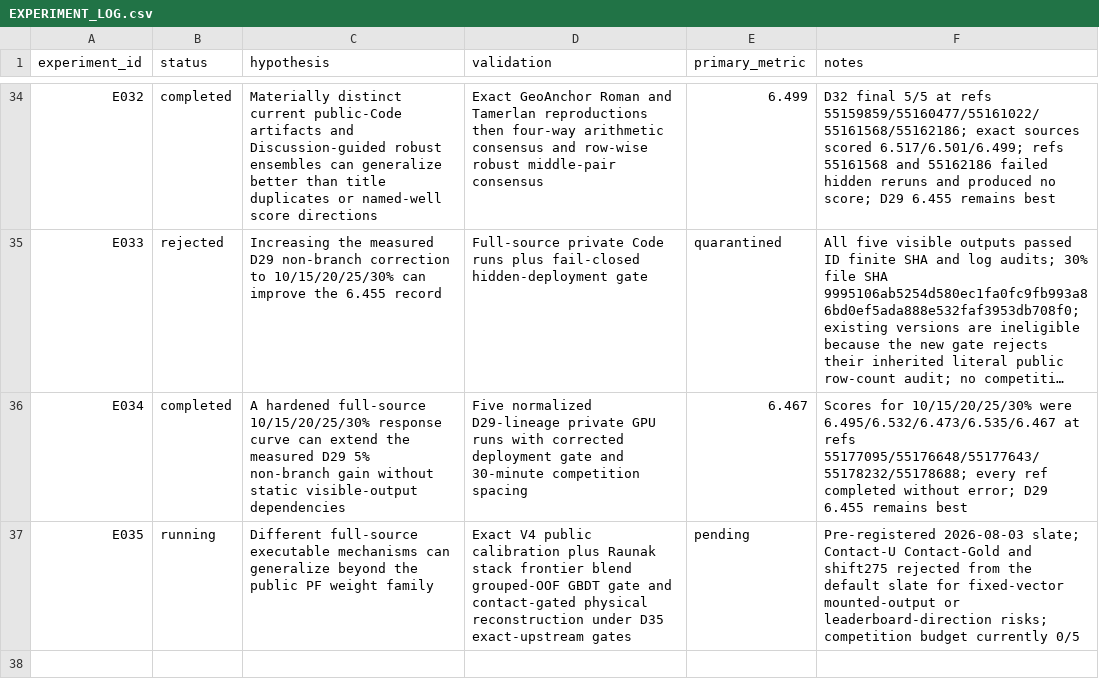
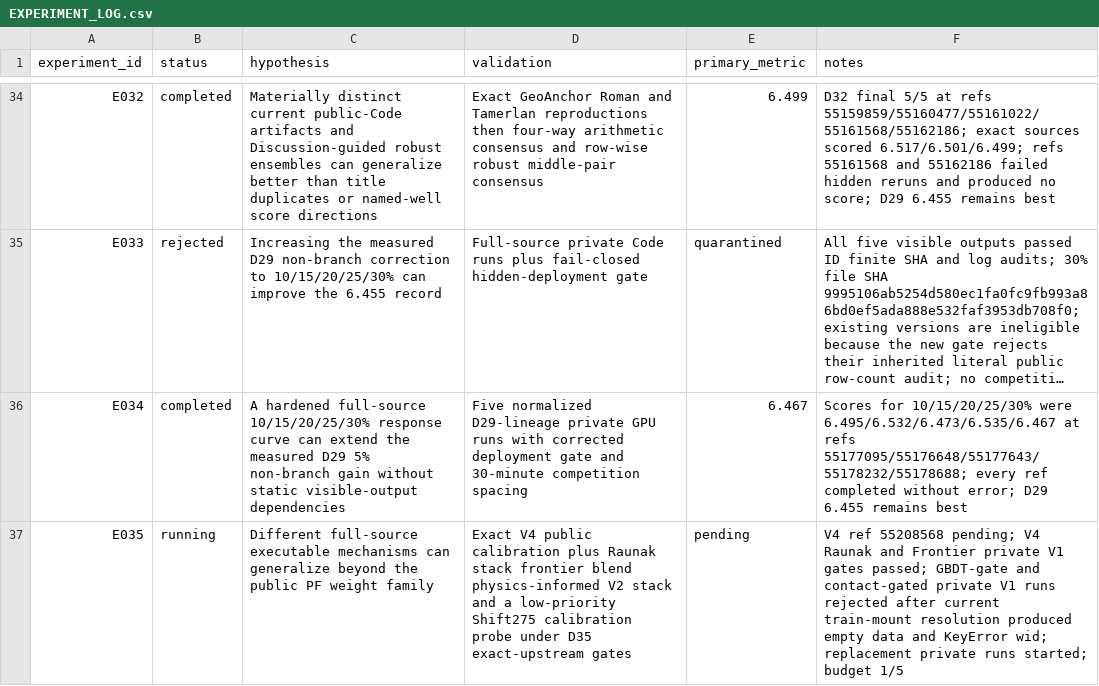
Before and after one commit to whzy3185/kaggleROG, a CSV file: experiments/EXPERIMENT_LOG.csv, drawn as a sheet; only a part is shown, gaps mark what is left out; long unchanged cells end in …; the diff names each change by its address in the sheet, - before the commit and + after, or states it on an @@ line.

Commit message:
Harden D35 diverse full-source submission gates

```diff
--- a/experiments/EXPERIMENT_LOG.csv
+++ b/experiments/EXPERIMENT_LOG.csv
-D37 (validation): …frontier blend grouped-OOF GBDT gate and contact-gated physical reconstruction under D35…
+D37 (validation): …frontier blend physics-informed V2 stack and a low-priority Shift275 calibration probe under D35…
-F37 (notes): Pre-registered 2026-08-03 slate; Contact-U Contact-Gold and shift275 rejected from the default slate for fixed-vector mounted-output or leaderboard-direction risks; competition budget currently 0/5
+F37 (notes): V4 ref 55208568 pending; V4 Raunak and Frontier private V1 gates passed; GBDT-gate and contact-gated private V1 runs rejected after current train-mount resolution produced empty data and KeyError wid; replacement private runs started; budget 1/5
```
Also changed, not shown: 5 other files.
